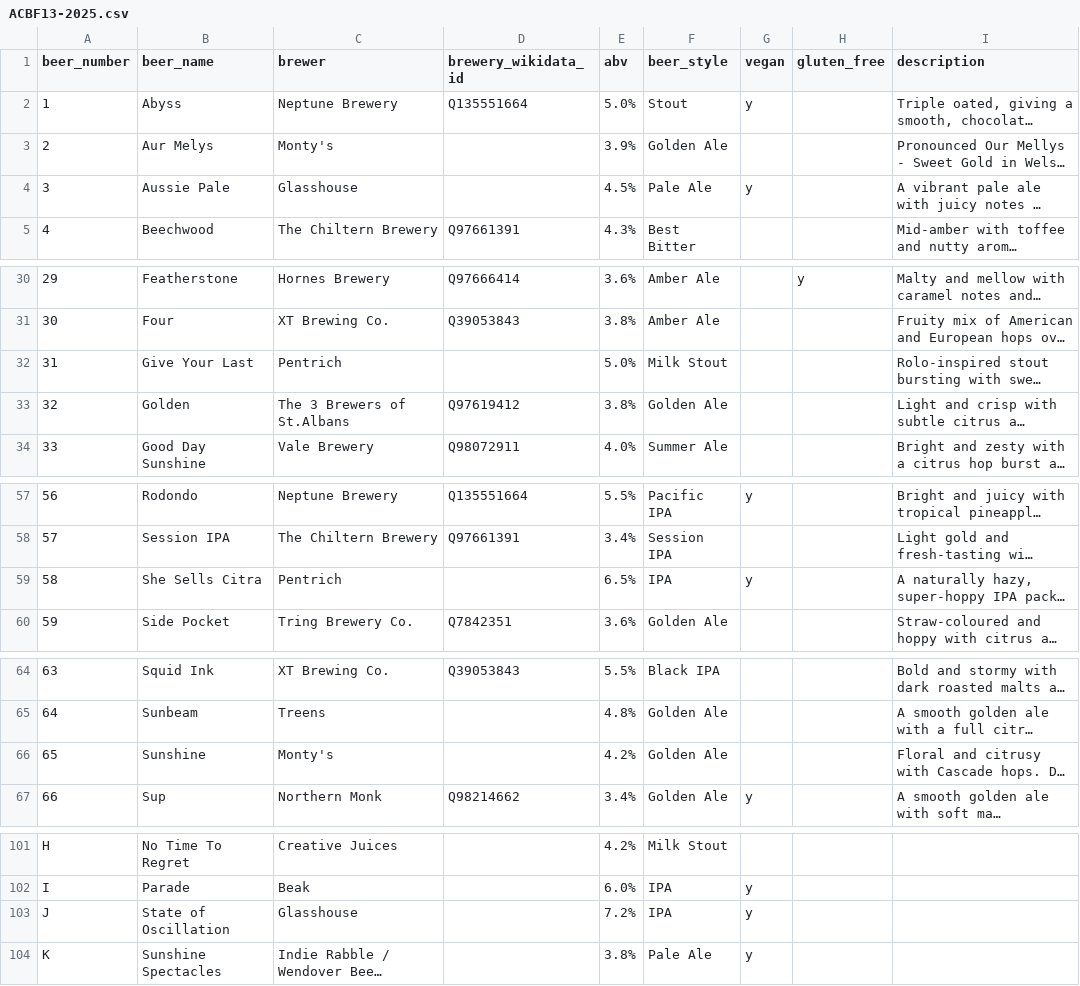
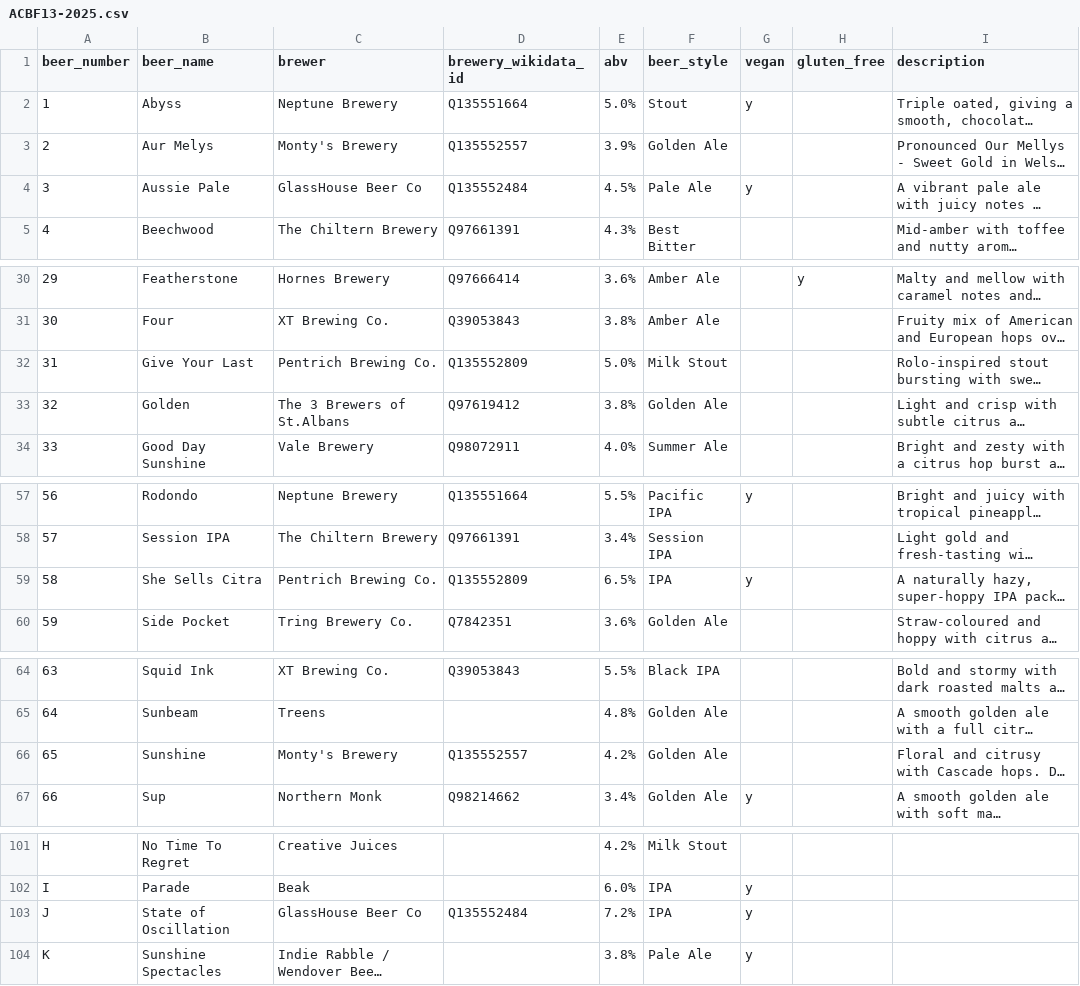
Before and after one commit to guyfawcus/beer-fest.js, a CSV file: public/downloads/ACBF13-2025.csv, drawn as a sheet; only a part is shown, gaps mark what is left out; long unchanged cells end in …; the diff names each change by its address in the sheet, - before the commit and + after, or states it on an @@ line.

Commit message:
normalise and add QIDs to various breweries

```diff
--- a/public/downloads/ACBF13-2025.csv
+++ b/public/downloads/ACBF13-2025.csv
-C3 (brewer): Monty's
+C3 (brewer): Monty's Brewery
-D3 (brewery_wikidata_id): (empty)
+D3 (brewery_wikidata_id): Q135552557
-C4 (brewer): Glasshouse
+C4 (brewer): GlassHouse Beer Co
-D4 (brewery_wikidata_id): (empty)
+D4 (brewery_wikidata_id): Q135552484
-C32 (brewer): Pentrich
+C32 (brewer): Pentrich Brewing Co.
-D32 (brewery_wikidata_id): (empty)
+D32 (brewery_wikidata_id): Q135552809
-C59 (brewer): Pentrich
+C59 (brewer): Pentrich Brewing Co.
-D59 (brewery_wikidata_id): (empty)
+D59 (brewery_wikidata_id): Q135552809
-C66 (brewer): Monty's
+C66 (brewer): Monty's Brewery
-D66 (brewery_wikidata_id): (empty)
+D66 (brewery_wikidata_id): Q135552557
-C103 (brewer): Glasshouse
+C103 (brewer): GlassHouse Beer Co
-D103 (brewery_wikidata_id): (empty)
+D103 (brewery_wikidata_id): Q135552484
```
Also changed, not shown: public/downloads/ACBF11-2023.csv, public/downloads/ACBF12-2024.csv.
